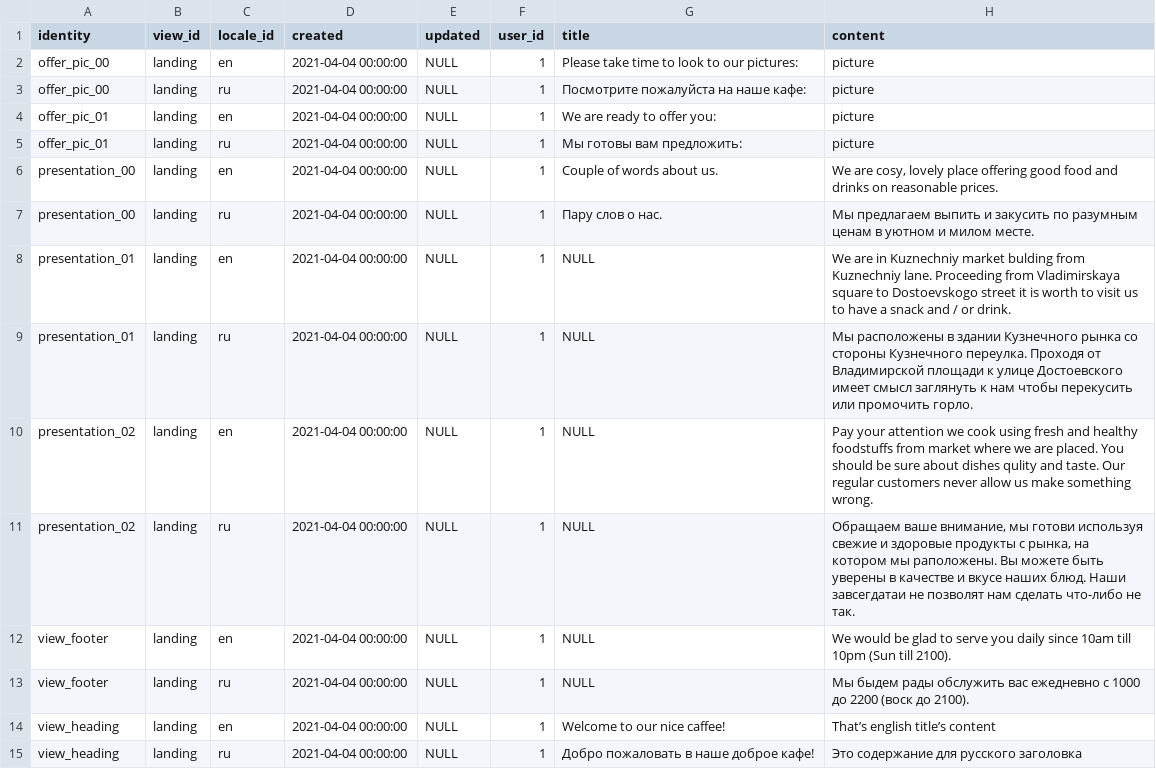
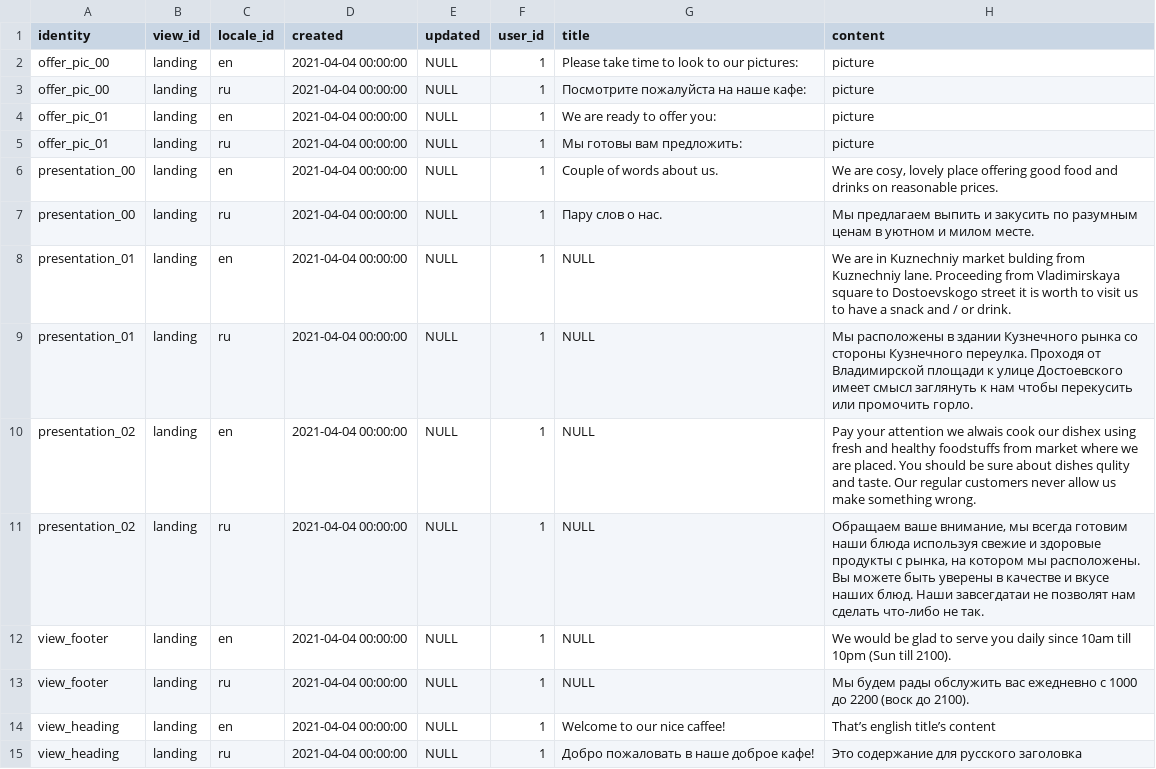
Before and after one commit to Sergey190309/220415-market-caffee, a CSV file: backend/contents.csv, drawn as a sheet.

Commit message:
working on backend

```diff
--- a/backend/contents.csv
+++ b/backend/contents.csv
@@ -9,6 +9,6 @@ presentation_01,landing,en,2021-04-04 00:00:00,NULL,1,NULL,We are in Kuznechniy
 presentation_01,landing,ru,2021-04-04 00:00:00,NULL,1,NULL,Мы расположены в здании Кузнечного рынка со стороны Кузнечного переулка. Проходя от Владимирской площади к улице Достоевского имеет смысл заглянуть к нам чтобы перекусить или промочить горло.
-presentation_02,landing,en,2021-04-04 00:00:00,NULL,1,NULL,Pay your attention we cook using fresh and healthy foodstuffs from market where we are placed. You should be sure about dishes qulity and taste. Our regular customers never allow us make something wrong.
-presentation_02,landing,ru,2021-04-04 00:00:00,NULL,1,NULL,"Обращаем ваше внимание, мы готови используя свежие и здоровые продукты с рынка, на котором мы раположены. Вы можете быть уверены в качестве и вкусе наших блюд. Наши завсегдатаи не позволят нам сделать что-либо не так."
+presentation_02,landing,en,2021-04-04 00:00:00,NULL,1,NULL,Pay your attention we alwais cook our dishex using fresh and healthy foodstuffs from market where we are placed. You should be sure about dishes qulity and taste. Our regular customers never allow us make something wrong.
+presentation_02,landing,ru,2021-04-04 00:00:00,NULL,1,NULL,"Обращаем ваше внимание, мы всегда готовим наши блюда используя свежие и здоровые продукты с рынка, на котором мы расположены. Вы можете быть уверены в качестве и вкусе наших блюд. Наши завсегдатаи не позволят нам сделать что-либо не так."
 view_footer,landing,en,2021-04-04 00:00:00,NULL,1,NULL,We would be glad to serve you daily since 10am till 10pm (Sun till 2100).
-view_footer,landing,ru,2021-04-04 00:00:00,NULL,1,NULL,Мы быдем рады обслужить вас ежедневно с 1000 до 2200 (воск до 2100).
+view_footer,landing,ru,2021-04-04 00:00:00,NULL,1,NULL,Мы будем рады обслужить вас ежедневно с 1000 до 2200 (воск до 2100).
 view_heading,landing,en,2021-04-04 00:00:00,NULL,1,Welcome to our nice caffee!,That’s english title’s content
```
Also changed, not shown: 31 other files.
